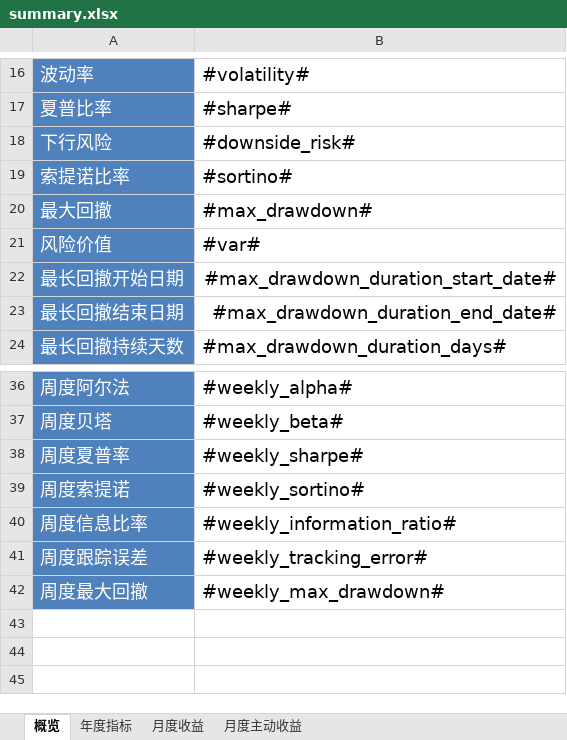
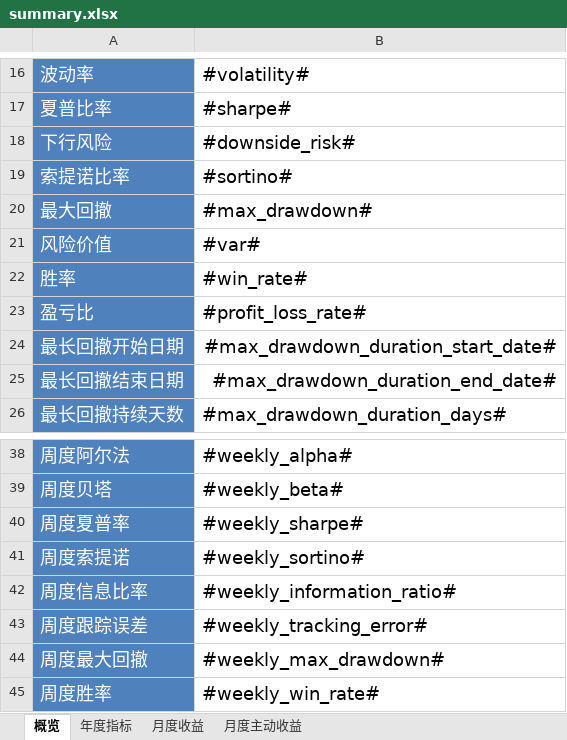
Before and after one commit to ricequant/rqalpha, an Excel workbook: rqalpha/mod/rqalpha_mod_sys_analyser/report/templates/summary.xlsx, sheet 概览, drawn as a sheet; only a part is shown, gaps mark what is left out; values as stored, in another font and other column widths than the file's, no borders; the diff names each change by its address in the sheet, - before the commit and + after, or states it on an @@ line.

```diff
--- a/rqalpha/mod/rqalpha_mod_sys_analyser/report/templates/summary.xlsx (sheet 概览)
+++ b/rqalpha/mod/rqalpha_mod_sys_analyser/report/templates/summary.xlsx (sheet 概览)
+row 22: 胜率 | #win_rate#
+row 23: 盈亏比 | #profit_loss_rate#
+row 45: 周度胜率 | #weekly_win_rate#
```
Also changed, not shown: 4 other files.
